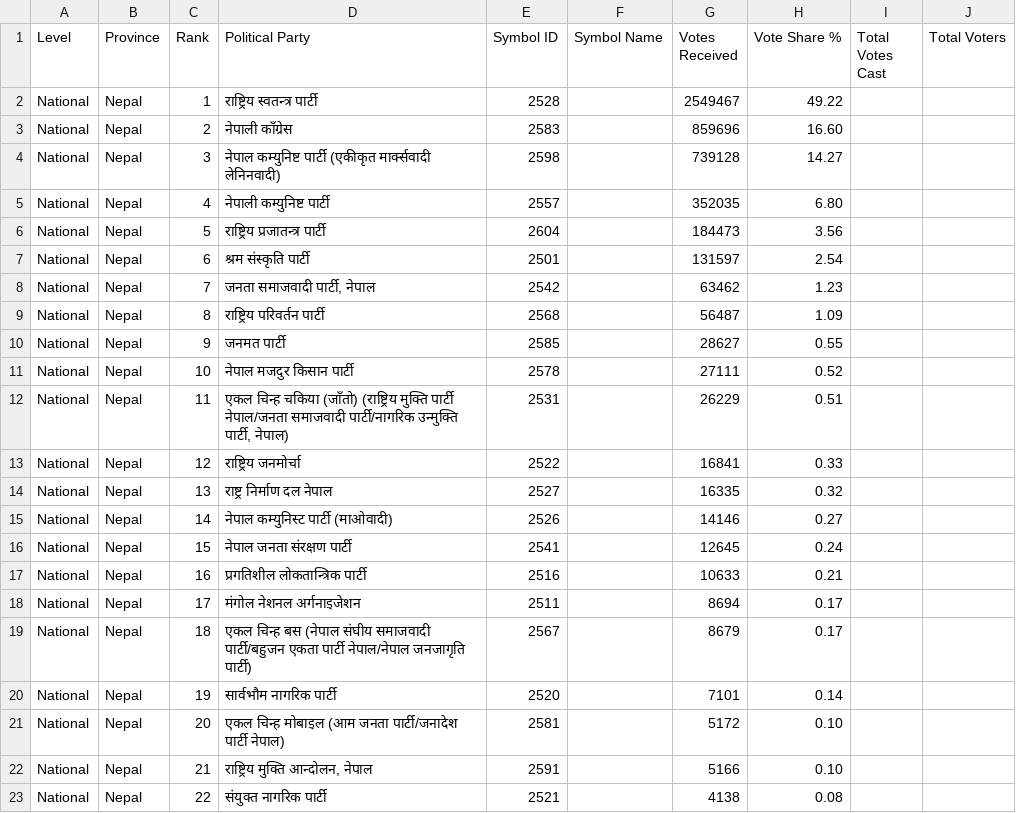
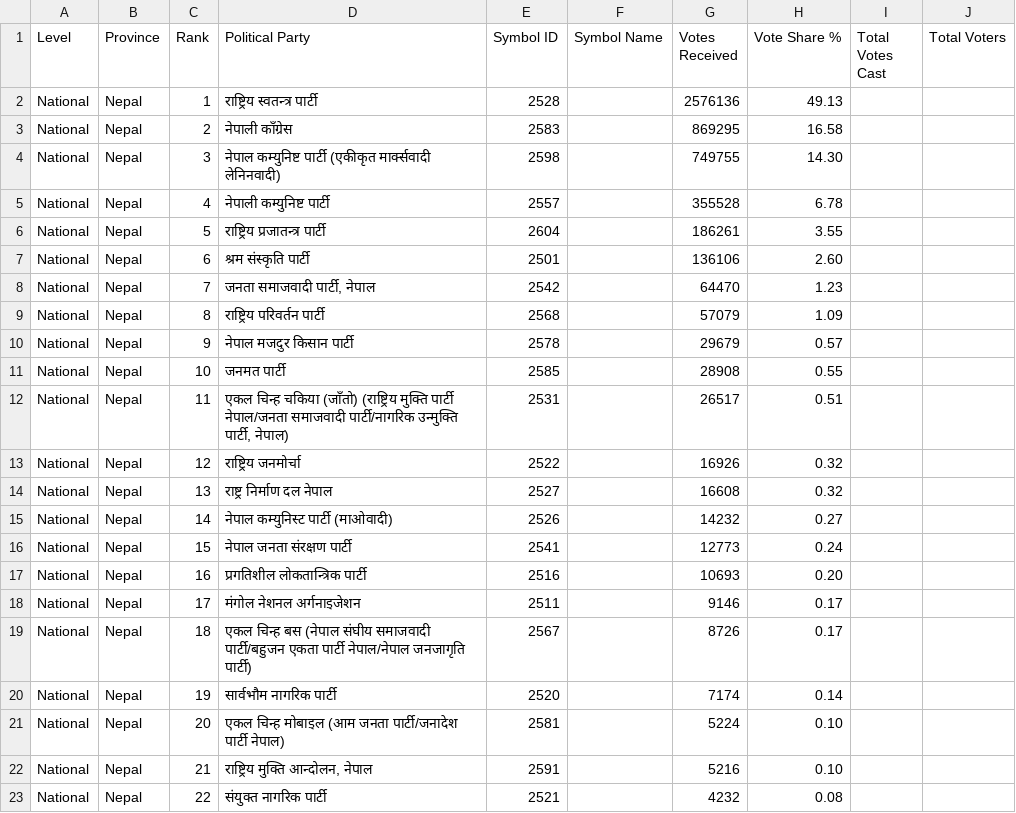
Before and after one commit to vbek/biography, a CSV file: election/nepal_pr_votes.csv, drawn as a sheet; only a part is shown; the diff covers the shown part only.

Commit message:
Update nepal_pr_votes.csv

```diff
--- a/election/nepal_pr_votes.csv
+++ b/election/nepal_pr_votes.csv
@@ -1,23 +1,23 @@
 Level,Province,Rank,Political Party,Symbol ID,Symbol Name,Votes Received,Vote Share %,Total Votes Cast,Total Voters
-National,Nepal,1,राष्ट्रिय स्वतन्त्र पार्टी,2528,,2549467,49.22,,
-National,Nepal,2,नेपाली काँग्रेस,2583,,859696,16.60,,
-National,Nepal,3,नेपाल कम्युनिष्ट पार्टी (एकीकृत मार्क्सवादी लेनिनवादी),2598,,739128,14.27,,
-National,Nepal,4,नेपाली कम्युनिष्ट पार्टी,2557,,352035,6.80,,
-National,Nepal,5,राष्ट्रिय प्रजातन्त्र पार्टी,2604,,184473,3.56,,
-National,Nepal,6,श्रम संस्कृति पार्टी,2501,,131597,2.54,,
-National,Nepal,7,"जनता समाजवादी पार्टी, नेपाल",2542,,63462,1.23,,
-National,Nepal,8,राष्ट्रिय परिवर्तन पार्टी,2568,,56487,1.09,,
-National,Nepal,9,जनमत पार्टी,2585,,28627,0.55,,
-National,Nepal,10,नेपाल मजदुर किसान पार्टी,2578,,27111,0.52,,
-National,Nepal,11,"एकल चिन्ह चकिया (जाँतो) (राष्ट्रिय मुक्ति पार्टी नेपाल/जनता समाजवादी पार्टी/नागरिक उन्मुक्ति पार्टी, नेपाल)",2531,,26229,0.51,,
-National,Nepal,12,राष्ट्रिय जनमोर्चा,2522,,16841,0.33,,
-National,Nepal,13,राष्ट्र निर्माण दल नेपाल,2527,,16335,0.32,,
-National,Nepal,14,नेपाल कम्युनिस्ट पार्टी (माओवादी),2526,,14146,0.27,,
-National,Nepal,15,नेपाल जनता संरक्षण पार्टी,2541,,12645,0.24,,
-National,Nepal,16,प्रगतिशील लोकतान्त्रिक पार्टी,2516,,10633,0.21,,
-National,Nepal,17,मंगोल नेशनल अर्गनाइजेशन,2511,,8694,0.17,,
-National,Nepal,18,एकल चिन्ह  बस (नेपाल संघीय समाजवादी पार्टी/बहुजन एकता पार्टी नेपाल/नेपाल जनजागृति पार्टी),2567,,8679,0.17,,
-National,Nepal,19,सार्वभौम नागरिक पार्टी,2520,,7101,0.14,,
-National,Nepal,20,एकल चिन्ह मोबाइल (आम जनता पार्टी/जनादेश पार्टी नेपाल),2581,,5172,0.10,,
-National,Nepal,21,"राष्ट्रिय मुक्ति आन्दोलन, नेपाल",2591,,5166,0.10,,
-National,Nepal,22,संयुक्त नागरिक पार्टी,2521,,4138,0.08,,
+National,Nepal,1,राष्ट्रिय स्वतन्त्र पार्टी,2528,,2576136,49.13,,
+National,Nepal,2,नेपाली काँग्रेस,2583,,869295,16.58,,
+National,Nepal,3,नेपाल कम्युनिष्ट पार्टी (एकीकृत मार्क्सवादी लेनिनवादी),2598,,749755,14.30,,
+National,Nepal,4,नेपाली कम्युनिष्ट पार्टी,2557,,355528,6.78,,
+National,Nepal,5,राष्ट्रिय प्रजातन्त्र पार्टी,2604,,186261,3.55,,
+National,Nepal,6,श्रम संस्कृति पार्टी,2501,,136106,2.60,,
+National,Nepal,7,"जनता समाजवादी पार्टी, नेपाल",2542,,64470,1.23,,
+National,Nepal,8,राष्ट्रिय परिवर्तन पार्टी,2568,,57079,1.09,,
+National,Nepal,9,नेपाल मजदुर किसान पार्टी,2578,,29679,0.57,,
+National,Nepal,10,जनमत पार्टी,2585,,28908,0.55,,
+National,Nepal,11,"एकल चिन्ह चकिया (जाँतो) (राष्ट्रिय मुक्ति पार्टी नेपाल/जनता समाजवादी पार्टी/नागरिक उन्मुक्ति पार्टी, नेपाल)",2531,,26517,0.51,,
+National,Nepal,12,राष्ट्रिय जनमोर्चा,2522,,16926,0.32,,
+National,Nepal,13,राष्ट्र निर्माण दल नेपाल,2527,,16608,0.32,,
+National,Nepal,14,नेपाल कम्युनिस्ट पार्टी (माओवादी),2526,,14232,0.27,,
+National,Nepal,15,नेपाल जनता संरक्षण पार्टी,2541,,12773,0.24,,
+National,Nepal,16,प्रगतिशील लोकतान्त्रिक पार्टी,2516,,10693,0.20,,
+National,Nepal,17,मंगोल नेशनल अर्गनाइजेशन,2511,,9146,0.17,,
+National,Nepal,18,एकल चिन्ह  बस (नेपाल संघीय समाजवादी पार्टी/बहुजन एकता पार्टी नेपाल/नेपाल जनजागृति पार्टी),2567,,8726,0.17,,
+National,Nepal,19,सार्वभौम नागरिक पार्टी,2520,,7174,0.14,,
+National,Nepal,20,एकल चिन्ह मोबाइल (आम जनता पार्टी/जनादेश पार्टी नेपाल),2581,,5224,0.10,,
+National,Nepal,21,"राष्ट्रिय मुक्ति आन्दोलन, नेपाल",2591,,5216,0.10,,
+National,Nepal,22,संयुक्त नागरिक पार्टी,2521,,4232,0.08,,
```
Also changed, not shown: 38 edited cells elsewhere in this file.
